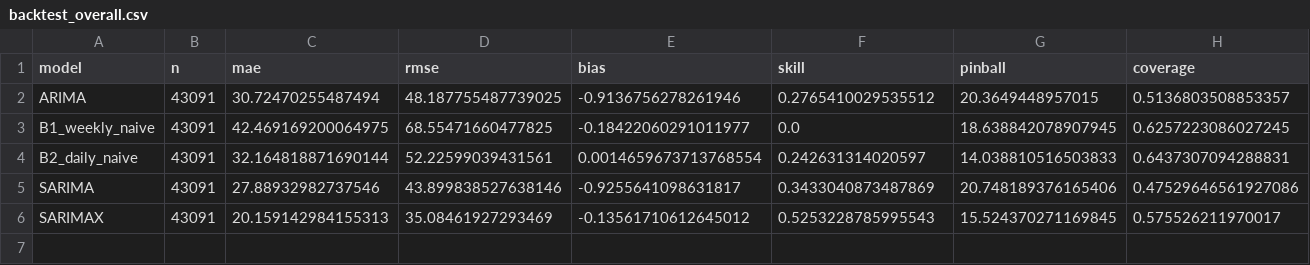
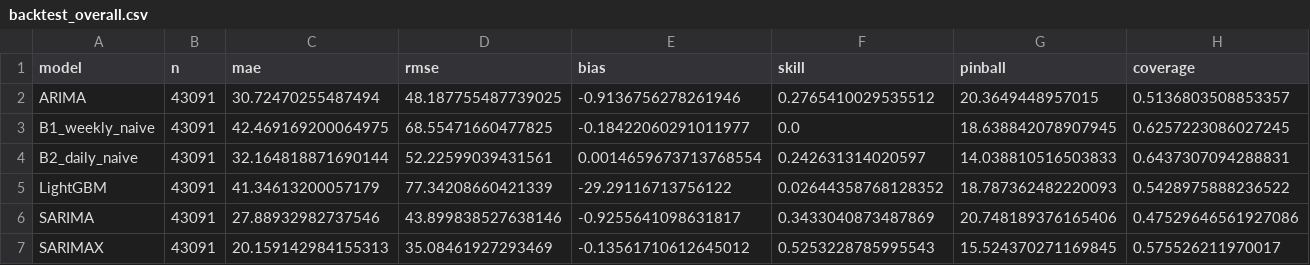
Before and after one commit to wassimomabrouk/dayahead-price-forecasting, a CSV file: reports/backtest_overall.csv, drawn as a sheet; only a part is shown; rows hold the shown columns only; the diff names each change by its address in the sheet, - before the commit and + after, or states it on an @@ line.

```diff
--- a/reports/backtest_overall.csv
+++ b/reports/backtest_overall.csv
+row 5: LightGBM | 43091 | 41.34613200057179 | 77.34208660421339 | -29.29116713756122 | 0.02644358768128352 | 18.787362482220093 | 0.5428975888236522
```
Also changed, not shown: reports/backtest_by_regime.csv, 4 other files.
